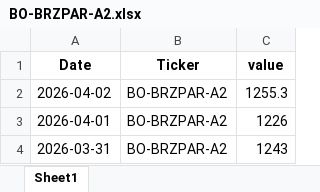
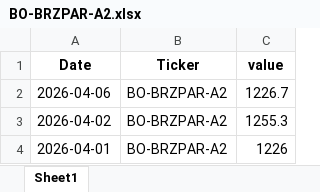
Before and after one commit to rossi-diego/market-monitor, an Excel workbook: data/lseg_excel/BO-BRZPAR-A2.xlsx, sheet Sheet1, drawn as a sheet; only a part is shown; the shorter side is filled out with more unchanged rows; values as stored, in another font and other column widths than the file's, no borders; the diff names each change by its address in the sheet, - before the commit and + after, or states it on an @@ line.

```diff
--- a/data/lseg_excel/BO-BRZPAR-A2.xlsx (sheet Sheet1)
+++ b/data/lseg_excel/BO-BRZPAR-A2.xlsx (sheet Sheet1)
+row 2: 2026-04-06 | BO-BRZPAR-A2 | 1226.7
```
Also changed, not shown: data/lseg_excel/BO-BRZPAR-A3.xlsx, data/lseg_excel/BO-BRZPAR-B3.xlsx, 40 other files.
